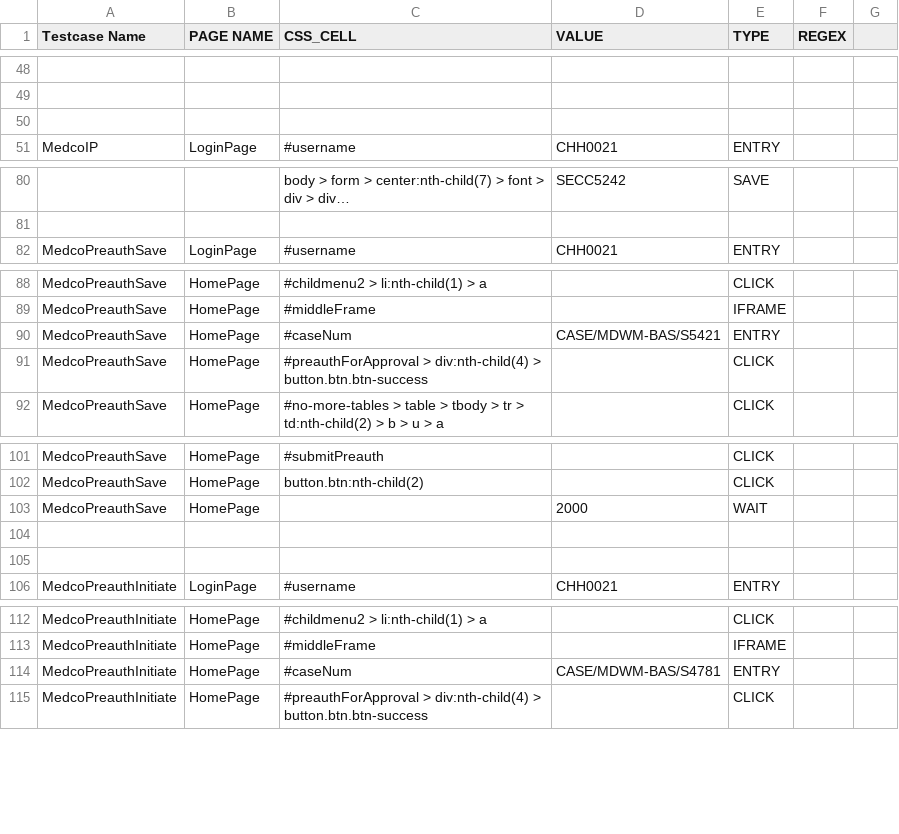
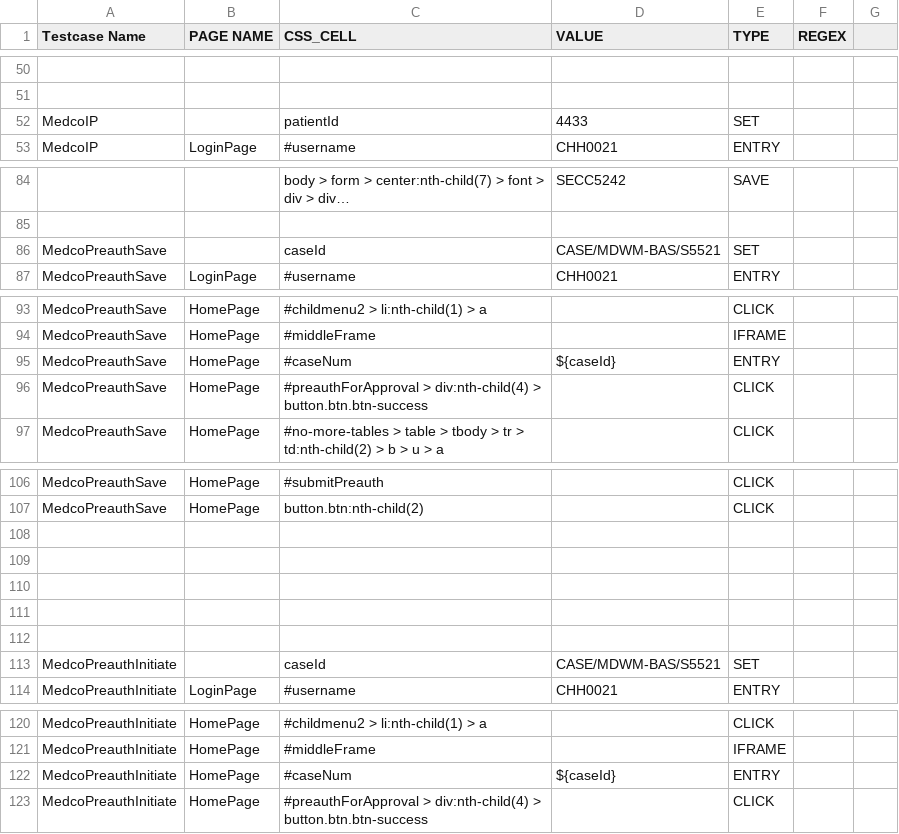
Before and after one commit to pratik006/java-tutorials, a CSV file: selenium/automation/TMS.csv, drawn as a sheet; only a part is shown, gaps mark what is left out; long unchanged cells end in …; removed rows and columns are numbered as before the commit, all else as after; the diff covers the shown part only; the diff names each change by its address in the sheet, - before the commit and + after, or states it on an @@ line.

```diff
--- a/selenium/automation/TMS.csv
+++ b/selenium/automation/TMS.csv
-row 52: (empty)
+row 52: MedcoIP |  | patientId | 4433 | SET
+row 86: MedcoPreauthSave |  | caseId | CASE/MDWM-BAS/S5521 | SET
-D95 (VALUE): CASE/MDWM-BAS/S5421
+D95 (VALUE): ${caseId}
-row 103: MedcoPreauthSave | HomePage |  | 2000 | WAIT
+row 110: (empty)
+row 111: (empty)
+row 112: (empty)
+row 113: MedcoPreauthInitiate |  | caseId | CASE/MDWM-BAS/S5521 | SET
-D122 (VALUE): CASE/MDWM-BAS/S4781
+D122 (VALUE): ${caseId}
```
Also changed, not shown: 10 added rows and 9 edited cells elsewhere in this file, 1 other file.
